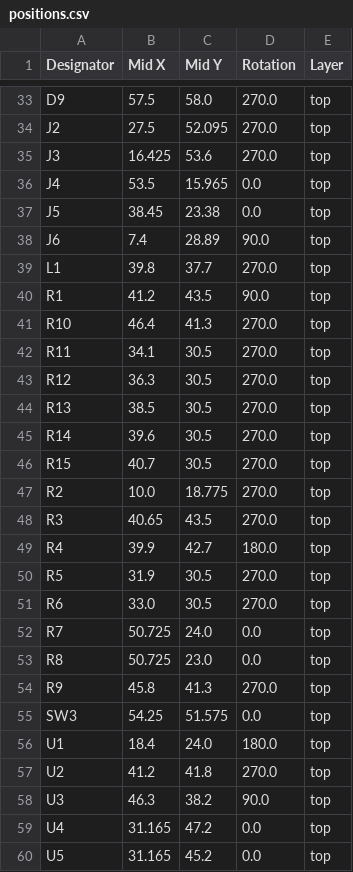
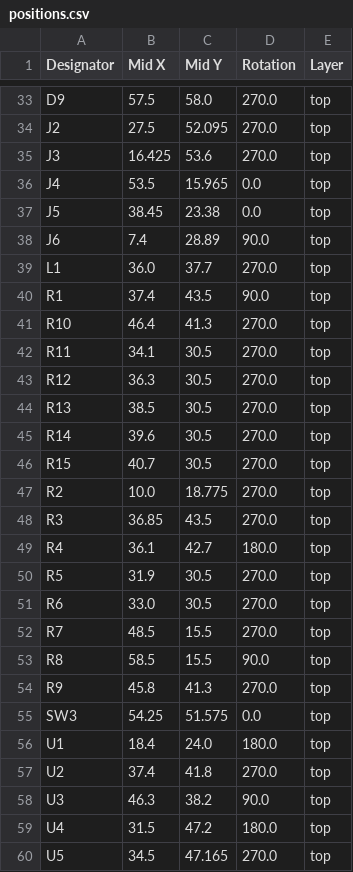
Before and after one commit to revk/ESP32-Flasher, a CSV file: PCB/Flasher2/production/positions.csv, drawn as a sheet; only a part is shown, gaps mark what is left out; the diff covers the shown part only.

```diff
--- a/PCB/Flasher2/production/positions.csv
+++ b/PCB/Flasher2/production/positions.csv
@@ -38,4 +38,4 @@ J5,38.45,23.38,0.0,top
 J6,7.4,28.89,90.0,top
-L1,39.8,37.7,270.0,top
-R1,41.2,43.5,90.0,top
+L1,36.0,37.7,270.0,top
+R1,37.4,43.5,90.0,top
 R10,46.4,41.3,270.0,top
@@ -47,8 +47,8 @@ R15,40.7,30.5,270.0,top
 R2,10.0,18.775,270.0,top
-R3,40.65,43.5,270.0,top
-R4,39.9,42.7,180.0,top
+R3,36.85,43.5,270.0,top
+R4,36.1,42.7,180.0,top
 R5,31.9,30.5,270.0,top
 R6,33.0,30.5,270.0,top
-R7,50.725,24.0,0.0,top
-R8,50.725,23.0,0.0,top
+R7,48.5,15.5,270.0,top
+R8,58.5,15.5,90.0,top
 R9,45.8,41.3,270.0,top
@@ -56,5 +56,5 @@ SW3,54.25,51.575,0.0,top
 U1,18.4,24.0,180.0,top
-U2,41.2,41.8,270.0,top
+U2,37.4,41.8,270.0,top
 U3,46.3,38.2,90.0,top
-U4,31.165,47.2,0.0,top
-U5,31.165,45.2,0.0,top
+U4,31.5,47.2,180.0,top
+U5,34.5,47.165,270.0,top
```
Also changed, not shown: 19 edited cells elsewhere in this file, PCB/Flasher2/production/bom.csv, 21 other files.
